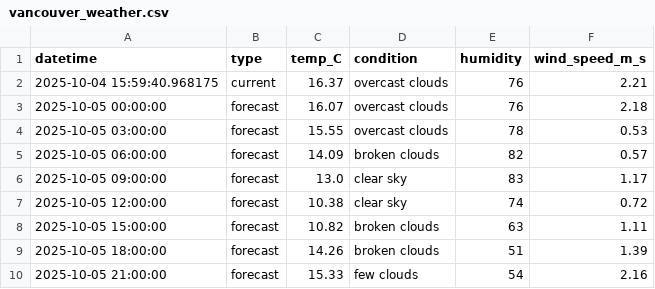
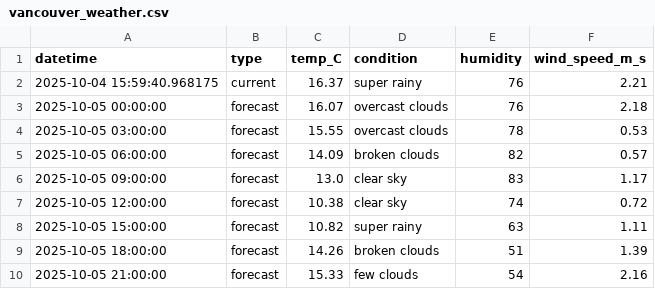
Before and after one commit to mariafahim466/WeatherWise, a CSV file: vancouver_weather.csv, drawn as a sheet; only a part is shown.

```diff
--- a/vancouver_weather.csv
+++ b/vancouver_weather.csv
@@ -1,3 +1,3 @@
 datetime,type,temp_C,condition,humidity,wind_speed_m_s
-2025-10-04 15:59:40.968175,current,16.37,overcast clouds,76,2.21
+2025-10-04 15:59:40.968175,current,16.37,super rainy,76,2.21
 2025-10-05 00:00:00,forecast,16.07,overcast clouds,76,2.18
@@ -7,3 +7,3 @@ datetime,type,temp_C,condition,humidity,wind_speed_m_s
 2025-10-05 12:00:00,forecast,10.38,clear sky,74,0.72
-2025-10-05 15:00:00,forecast,10.82,broken clouds,63,1.11
+2025-10-05 15:00:00,forecast,10.82,super rainy,63,1.11
 2025-10-05 18:00:00,forecast,14.26,broken clouds,51,1.39
```
Also changed, not shown: 4 other files.
